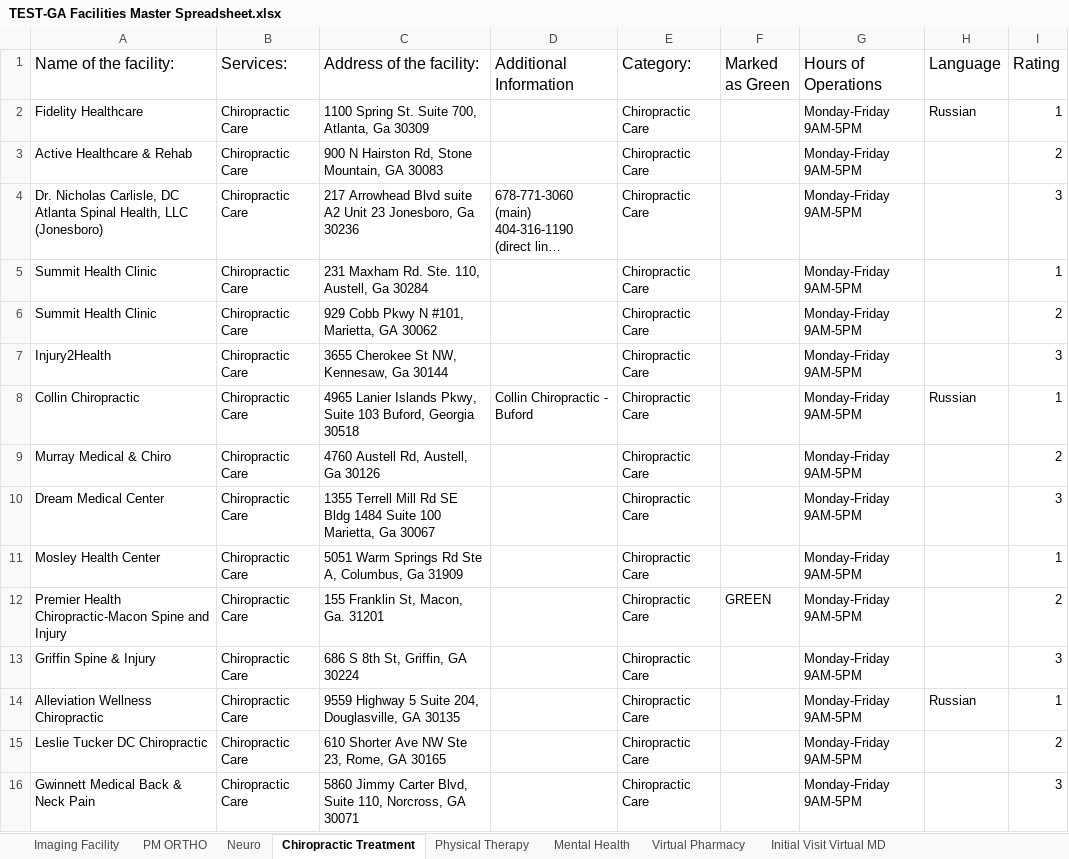
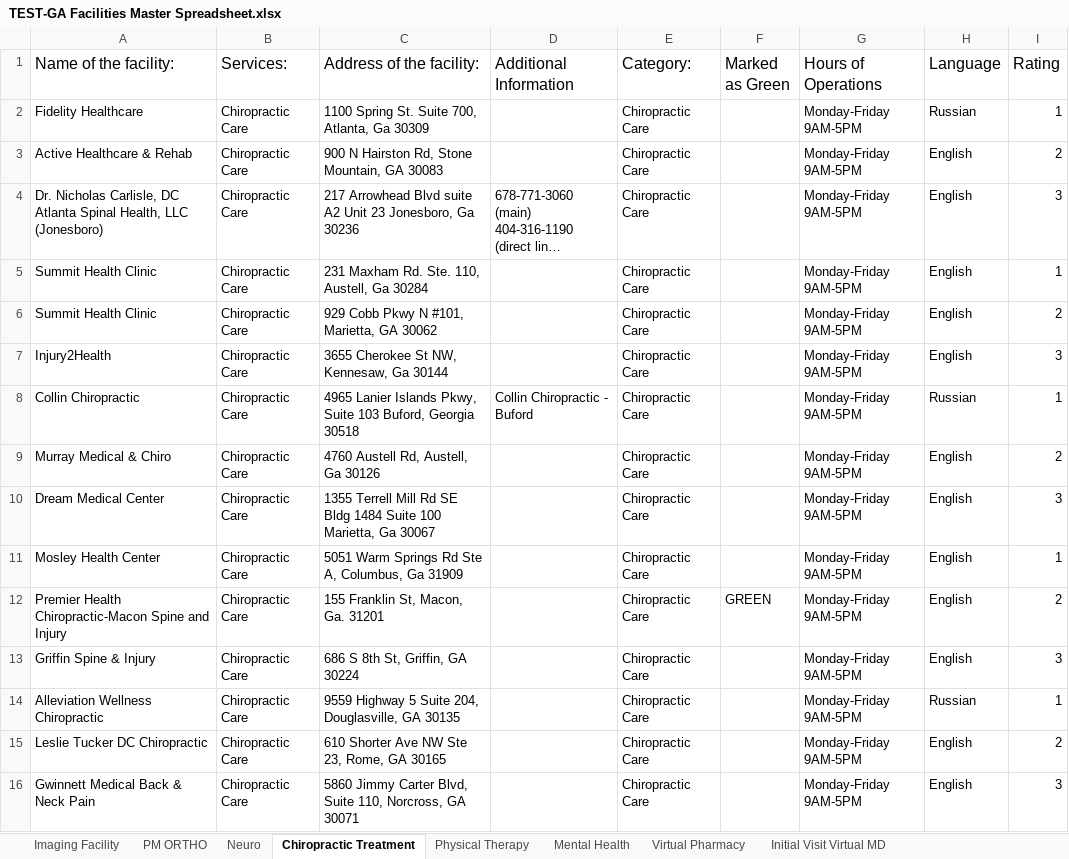
Before and after one commit to patrisiyarum/aphealthcare, an Excel workbook: TEST-GA Facilities Master Spreadsheet.xlsx, sheet Chiropractic Treatment, drawn as a sheet; only a part is shown; long unchanged cells end in …; values as stored, in another font and other column widths than the file's, no borders; table styles not drawn; the diff covers the shown part only; the diff names each change by its address in the sheet, - before the commit and + after, or states it on an @@ line.

```diff
--- a/TEST-GA Facilities Master Spreadsheet.xlsx (sheet Chiropractic Treatment)
+++ b/TEST-GA Facilities Master Spreadsheet.xlsx (sheet Chiropractic Treatment)
-H3:H7 (Language): (empty)
+H3:H7 (Language): English
-H9:H13 (Language): (empty)
+H9:H13 (Language): English
-H15:H16 (Language): (empty)
+H15:H16 (Language): English
```
Also changed, not shown: 102 edited cells elsewhere in this sheet, sheet PM ORTHO, sheet Imaging Facility, sheet Physical Therapy, sheet Neuro, sheet Mental Health, 3 other files.
